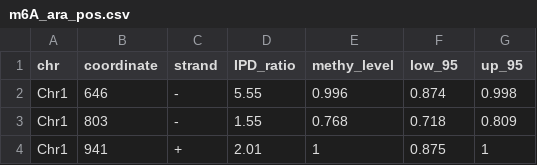
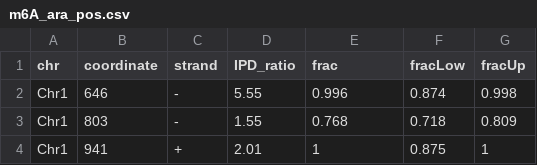
Before and after one commit to tanfei2007/DeepM6A, a CSV file: Data/A. thaliana/m6A_ara_pos.csv, drawn as a sheet; only a part is shown.

Commit message:
Update m6A_ara_pos.csv

```diff
--- a/Data/A. thaliana/m6A_ara_pos.csv
+++ b/Data/A. thaliana/m6A_ara_pos.csv
@@ -1,2 +1,2 @@
-chr,coordinate,strand,IPD_ratio,methy_level,low_95,up_95
+chr,coordinate,strand,IPD_ratio,frac,fracLow,fracUp
 Chr1,646,-,5.55,0.996,0.874,0.998
```
